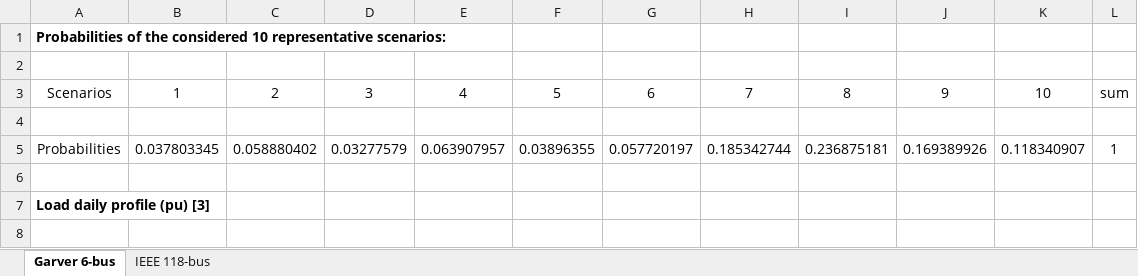
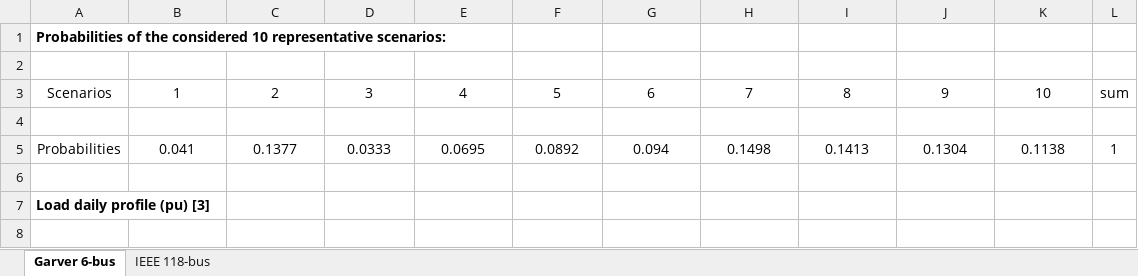
Before and after one commit to bui2huy/Stochastic-TEP-Data, an Excel workbook: RESs data.xlsx, sheet Garver 6-bus, drawn as a sheet; only a part is shown; values as stored, in another font and other column widths than the file's, no borders; charts and pictures not drawn; removed rows and columns are numbered as before the commit, all else as after; the diff names each change by its address in the sheet, - before the commit and + after, or states it on an @@ line.

Commit message:
Add files via upload

```diff
--- a/RESs data.xlsx (sheet Garver 6-bus)
+++ b/RESs data.xlsx (sheet Garver 6-bus)
-row 5: Probabilities | 0.037803345 | 0.058880402 | 0.03277579 | 0.063907957 | 0.03896355 | 0.057720197 | 0.185342744 | 0.236875181 | 0.169389926 | 0.118340907 | 1
+row 5: Probabilities | 0.041 | 0.1377 | 0.0333 | 0.0695 | 0.0892 | 0.094 | 0.1498 | 0.1413 | 0.1304 | 0.1138 | 1
```
Also changed, not shown: sheet IEEE 118-bus, charts or pictures.
